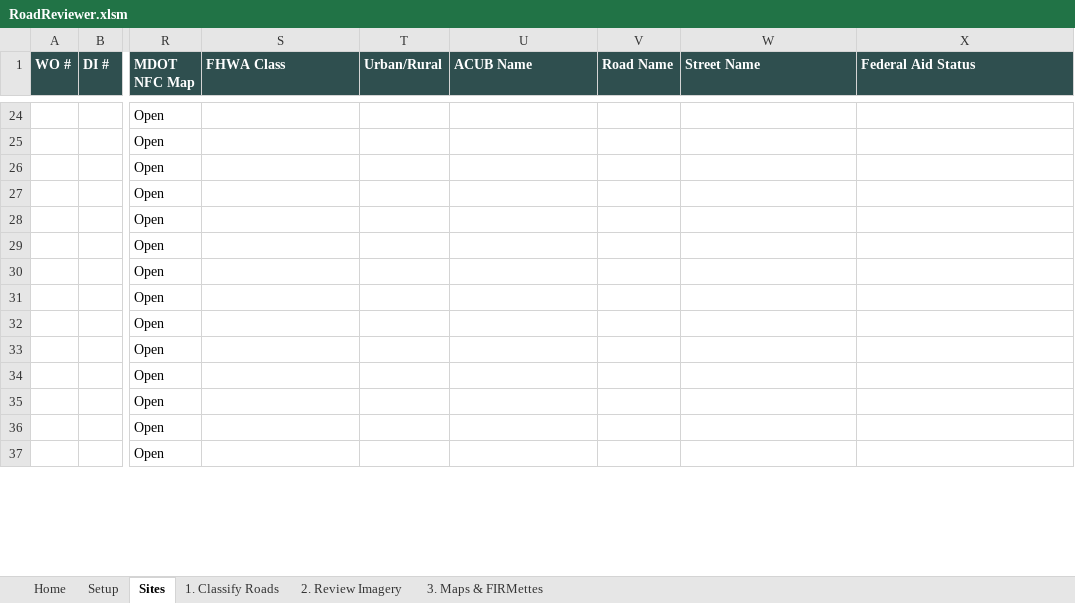
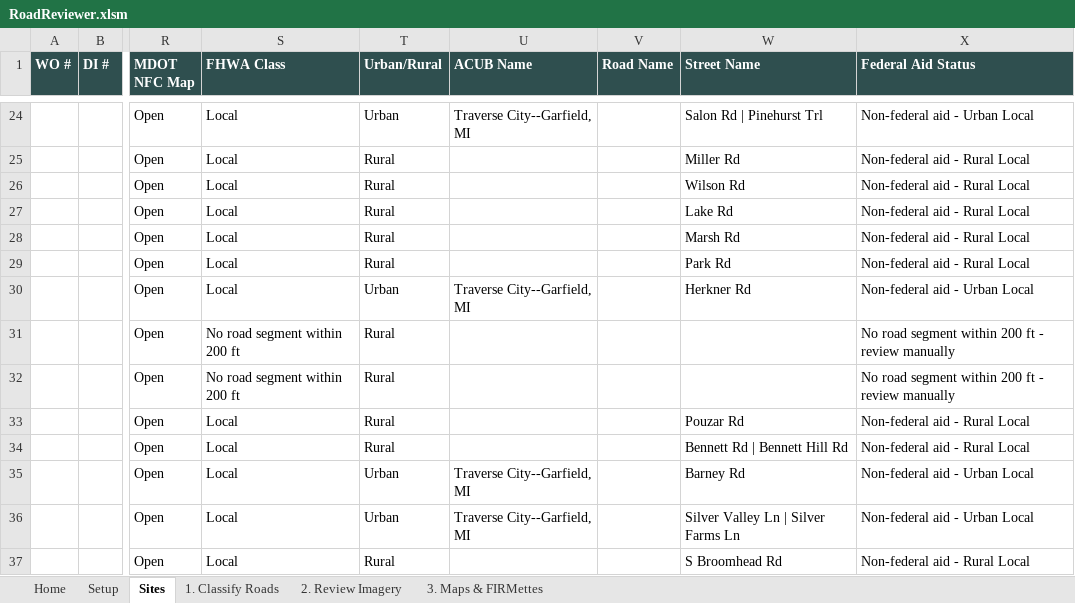
Before and after one commit to calebpaulsmith/RoadReviewer, an Excel workbook: RoadReviewer.xlsm, sheet Sites, drawn as a sheet; only a part is shown, gaps mark what is left out; values as stored, in another font and other column widths than the file's, no borders; conditional formats not drawn; the diff covers the shown part only; the diff names each change by its address in the sheet, - before the commit and + after, or states it on an @@ line.

Commit message:
update final road classificationrevere

```diff
--- a/RoadReviewer.xlsm (sheet Sites)
+++ b/RoadReviewer.xlsm (sheet Sites)
-S24:S30 (FHWA Class): (empty)
+S24:S30 (FHWA Class): Local
-T24 (Urban/Rural): (empty)
+T24 (Urban/Rural): Urban
-U24 (ACUB Name): (empty)
+U24 (ACUB Name): Traverse City--Garfield, MI
-W24 (Street Name): (empty)
+W24 (Street Name): Salon Rd | Pinehurst Trl
-X24 (Federal Aid Status): (empty)
+X24 (Federal Aid Status): Non-federal aid - Urban Local
-T25:T29 (Urban/Rural): (empty)
+T25:T29 (Urban/Rural): Rural
-W25 (Street Name): (empty)
+W25 (Street Name): Miller Rd
-X25:X29 (Federal Aid Status): (empty)
+X25:X29 (Federal Aid Status): Non-federal aid - Rural Local
-W26 (Street Name): (empty)
+W26 (Street Name): Wilson Rd
-W27 (Street Name): (empty)
+W27 (Street Name): Lake Rd
-W28 (Street Name): (empty)
+W28 (Street Name): Marsh Rd
-W29 (Street Name): (empty)
+W29 (Street Name): Park Rd
-T30 (Urban/Rural): (empty)
+T30 (Urban/Rural): Urban
-U30 (ACUB Name): (empty)
+U30 (ACUB Name): Traverse City--Garfield, MI
-W30 (Street Name): (empty)
+W30 (Street Name): Herkner Rd
-X30 (Federal Aid Status): (empty)
+X30 (Federal Aid Status): Non-federal aid - Urban Local
-S31:S32 (FHWA Class): (empty)
+S31:S32 (FHWA Class): No road segment within 200 ft
-T31:T34 (Urban/Rural): (empty)
+T31:T34 (Urban/Rural): Rural
-X31:X32 (Federal Aid Status): (empty)
+X31:X32 (Federal Aid Status): No road segment within 200 ft - review manually
-S33:S37 (FHWA Class): (empty)
+S33:S37 (FHWA Class): Local
-W33 (Street Name): (empty)
+W33 (Street Name): Pouzar Rd
-X33:X34 (Federal Aid Status): (empty)
+X33:X34 (Federal Aid Status): Non-federal aid - Rural Local
-W34 (Street Name): (empty)
+W34 (Street Name): Bennett Rd | Bennett Hill Rd
-T35:T36 (Urban/Rural): (empty)
+T35:T36 (Urban/Rural): Urban
-U35:U36 (ACUB Name): (empty)
+U35:U36 (ACUB Name): Traverse City--Garfield, MI
-W35 (Street Name): (empty)
+W35 (Street Name): Barney Rd
-X35:X36 (Federal Aid Status): (empty)
+X35:X36 (Federal Aid Status): Non-federal aid - Urban Local
-W36 (Street Name): (empty)
+W36 (Street Name): Silver Valley Ln | Silver Farms Ln
-T37 (Urban/Rural): (empty)
+T37 (Urban/Rural): Rural
-W37 (Street Name): (empty)
+W37 (Street Name): S Broomhead Rd
-X37 (Federal Aid Status): (empty)
+X37 (Federal Aid Status): Non-federal aid - Rural Local
```
Also changed, not shown: 232 edited cells elsewhere in this sheet.
